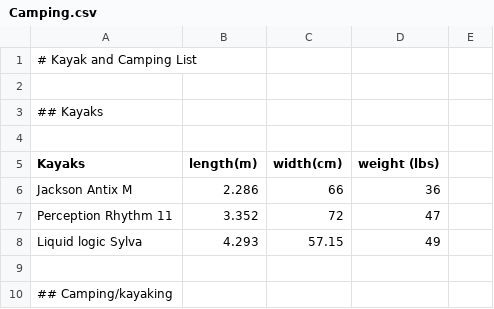
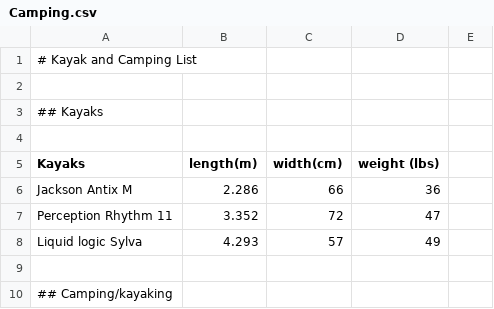
Before and after one commit to Otto-G/Camping-Backpacking, a CSV file: Camping.csv, drawn as a sheet; only a part is shown.

Commit message:
Remove extra digits

```diff
--- a/Camping.csv
+++ b/Camping.csv
@@ -7,3 +7,3 @@ Jackson Antix M,2.286,66,36,
 Perception Rhythm 11,3.352,72,47,
-Liquid logic Sylva,4.293,57.15,49,
+Liquid logic Sylva,4.293,57,49,
 ,,,,
```
